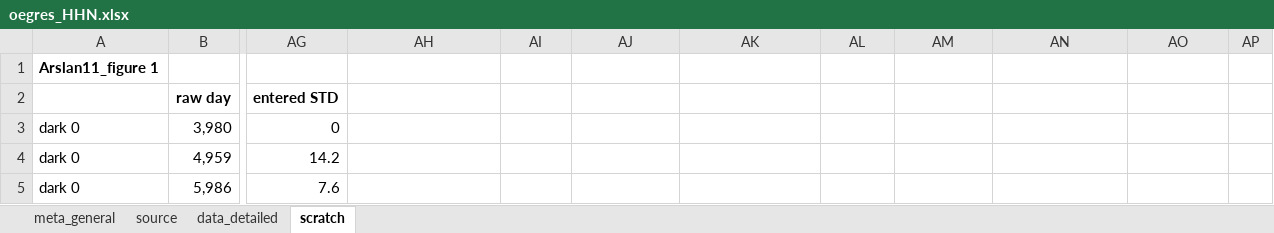
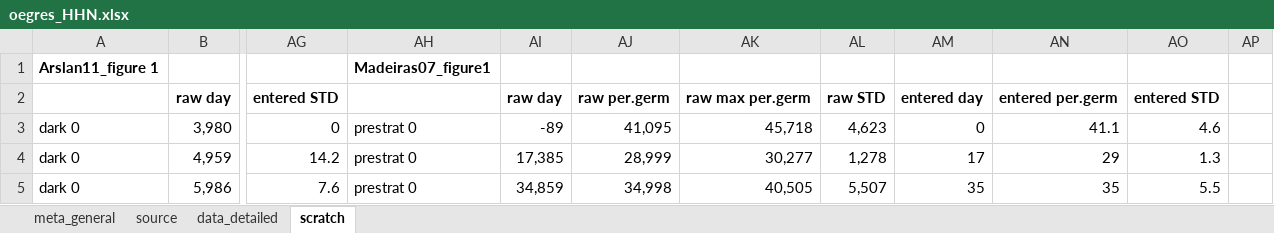
Before and after one commit to lizzieinvancouver/egret, an Excel workbook: data/oegres_HHN/oegres_HHN.xlsx, sheet scratch, drawn as a sheet; only a part is shown, gaps mark what is left out; values as stored, in another font and other column widths than the file's, no borders; charts and pictures not drawn; the diff covers the shown part only; the diff names each change by its address in the sheet, - before the commit and + after, or states it on an @@ line.

Commit message:
Scrape Madeiras07

```diff
--- a/data/oegres_HHN/oegres_HHN.xlsx (sheet scratch)
+++ b/data/oegres_HHN/oegres_HHN.xlsx (sheet scratch)
-AH1: (empty)
+AH1: Madeiras07_figure1
-AI2: (empty)
+AI2: raw day
-AJ2: (empty)
+AJ2: raw per.germ
-AK2: (empty)
+AK2: raw max per.germ
-AL2: (empty)
+AL2: raw STD
-AM2: (empty)
+AM2: entered day
-AN2: (empty)
+AN2: entered per.germ
-AO2: (empty)
+AO2: entered STD
-AH3:AH5: (empty)
+AH3:AH5: prestrat 0
-AI3: (empty)
+AI3: -89
-AJ3: (empty)
+AJ3: 41,095
-AK3: (empty)
+AK3: 45,718
-AL3: (empty)
+AL3: 4,623
-AM3: (empty)
+AM3: 0
-AN3: (empty)
+AN3: 41.1
-AO3: (empty)
+AO3: 4.6
-AI4: (empty)
+AI4: 17,385
-AJ4: (empty)
+AJ4: 28,999
-AK4: (empty)
+AK4: 30,277
-AL4: (empty)
+AL4: 1,278
-AM4: (empty)
+AM4: 17
-AN4: (empty)
+AN4: 29
-AO4: (empty)
+AO4: 1.3
-AI5: (empty)
+AI5: 34,859
-AJ5: (empty)
+AJ5: 34,998
-AK5: (empty)
+AK5: 40,505
-AL5: (empty)
+AL5: 5,507
-AM5: (empty)
+AM5: 35
-AN5: (empty)
+AN5: 35
-AO5: (empty)
+AO5: 5.5
```
Also changed, not shown: 135 edited cells and cell formats elsewhere in this sheet, sheet data_detailed, sheet source, hidden cells.
